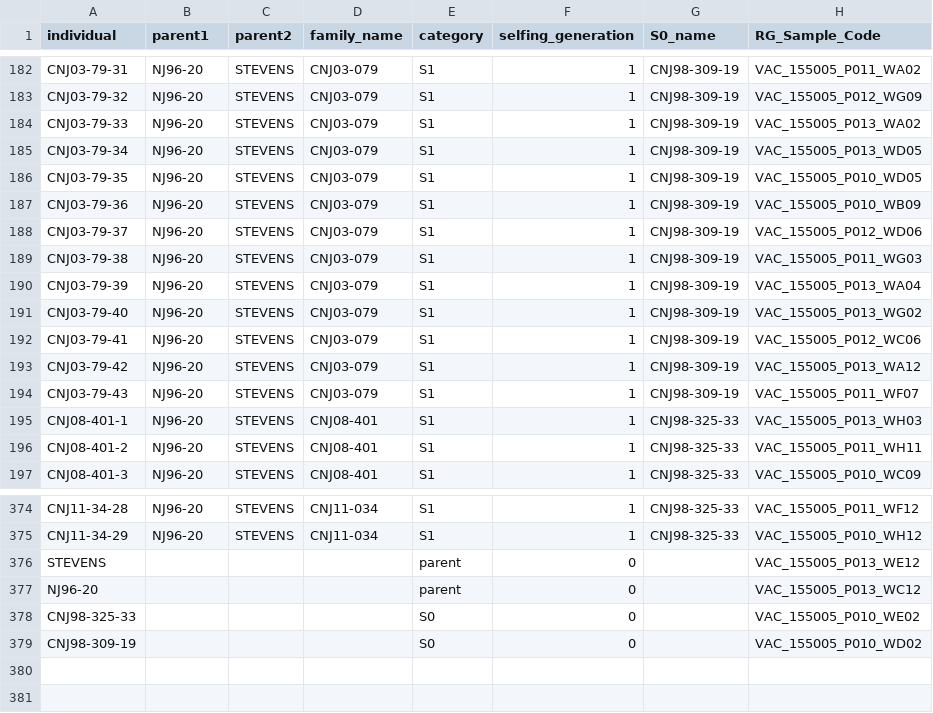
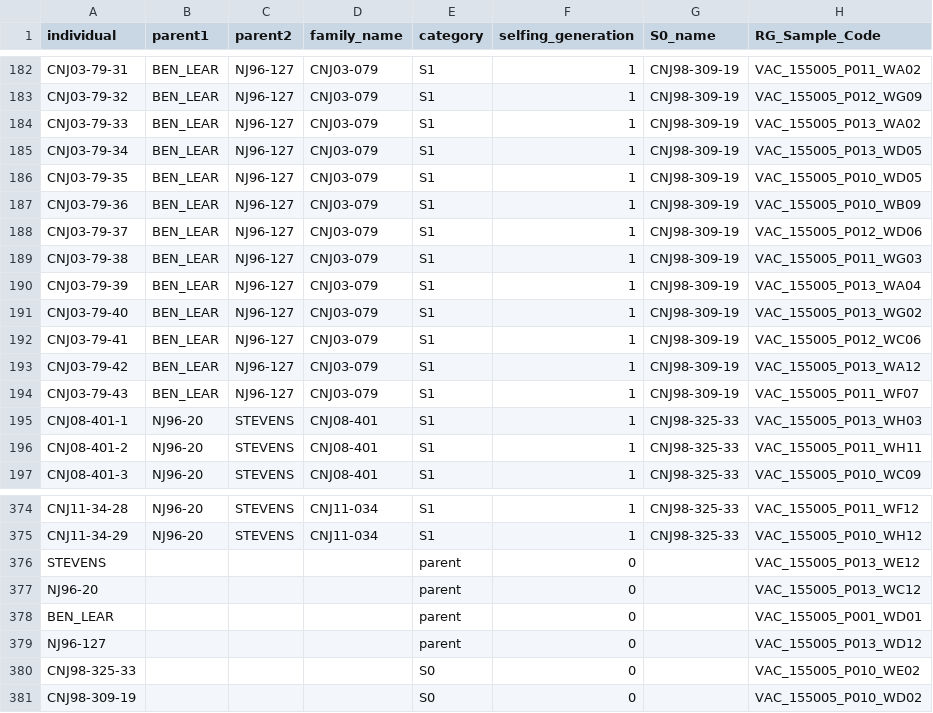
Before and after one commit to neyhartj/MxO_GeneticMap, a CSV file: data/population_metadata.csv, drawn as a sheet; only a part is shown, gaps mark what is left out; the diff covers the shown part only; the diff names each change by its address in the sheet, - before the commit and + after, or states it on an @@ line.

Commit message:
update population metadata to include the parents of the second family. Re-run pipeline storing intermediate files in 90daydata

```diff
--- a/data/population_metadata.csv
+++ b/data/population_metadata.csv
-B182:B194 (parent1): NJ96-20
+B182:B194 (parent1): BEN_LEAR
-C182:C194 (parent2): STEVENS
+C182:C194 (parent2): NJ96-127
+row 378: BEN_LEAR |  |  |  | parent | 0 |  | VAC_155005_P001_WD01
+row 379: NJ96-127 |  |  |  | parent | 0 |  | VAC_155005_P013_WD12
```
Also changed, not shown: 54 edited cells elsewhere in this file, 3 other files.
